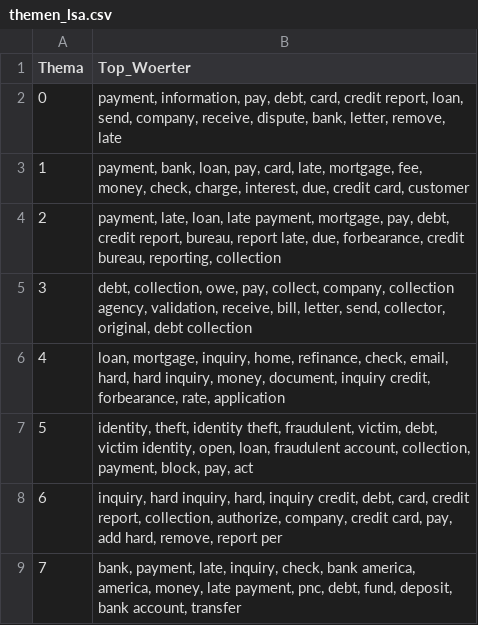
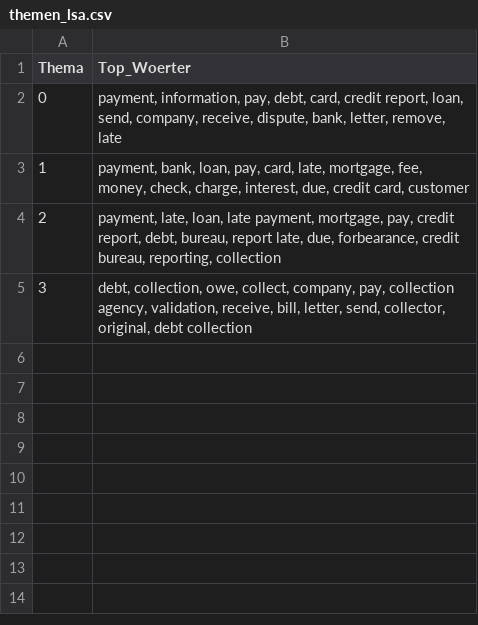
Before and after one commit to 9ykhzydjr4-max/nlp_analysis, a CSV file: output/themen_lsa.csv, drawn as a sheet.

Commit message:
Themenliste LSA

```diff
--- a/output/themen_lsa.csv
+++ b/output/themen_lsa.csv
@@ -3,7 +3,3 @@ Thema,Top_Woerter
 1,"payment, bank, loan, pay, card, late, mortgage, fee, money, check, charge, interest, due, credit card, customer"
-2,"payment, late, loan, late payment, mortgage, pay, debt, credit report, bureau, report late, due, forbearance, credit bureau, reporting, collection"
-3,"debt, collection, owe, pay, collect, company, collection agency, validation, receive, bill, letter, send, collector, original, debt collection"
-4,"loan, mortgage, inquiry, home, refinance, check, email, hard, hard inquiry, money, document, inquiry credit, forbearance, rate, application"
-5,"identity, theft, identity theft, fraudulent, victim, debt, victim identity, open, loan, fraudulent account, collection, payment, block, pay, act"
-6,"inquiry, hard inquiry, hard, inquiry credit, debt, card, credit report, collection, authorize, company, credit card, pay, add hard, remove, report per"
-7,"bank, payment, late, inquiry, check, bank america, america, money, late payment, pnc, debt, fund, deposit, bank account, transfer"
+2,"payment, late, loan, late payment, mortgage, pay, credit report, debt, bureau, report late, due, forbearance, credit bureau, reporting, collection"
+3,"debt, collection, owe, collect, company, pay, collection agency, validation, receive, bill, letter, send, collector, original, debt collection"
```
